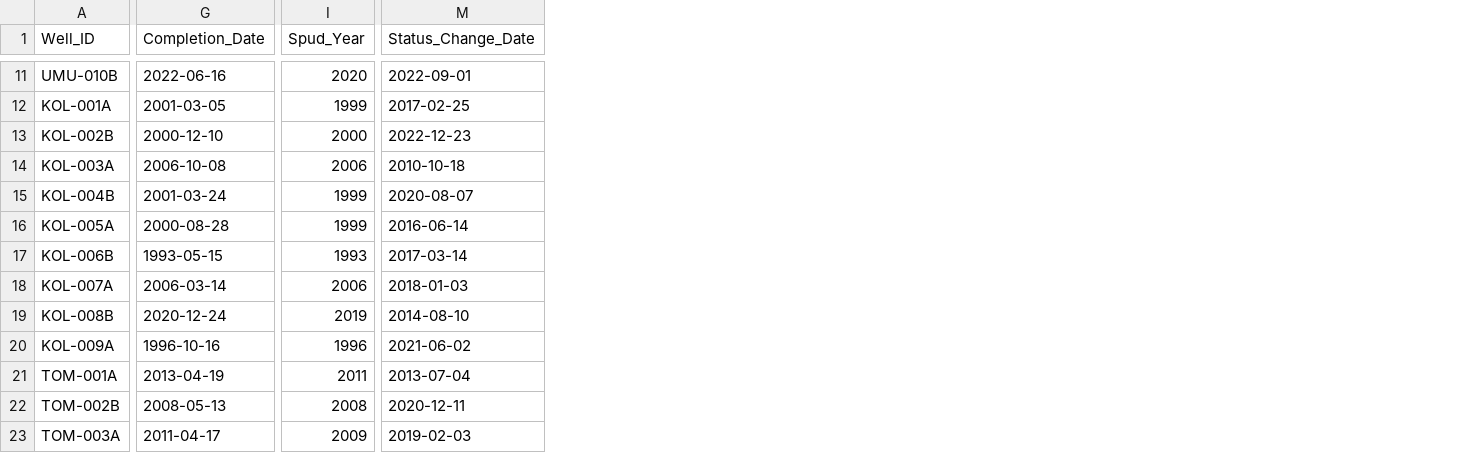
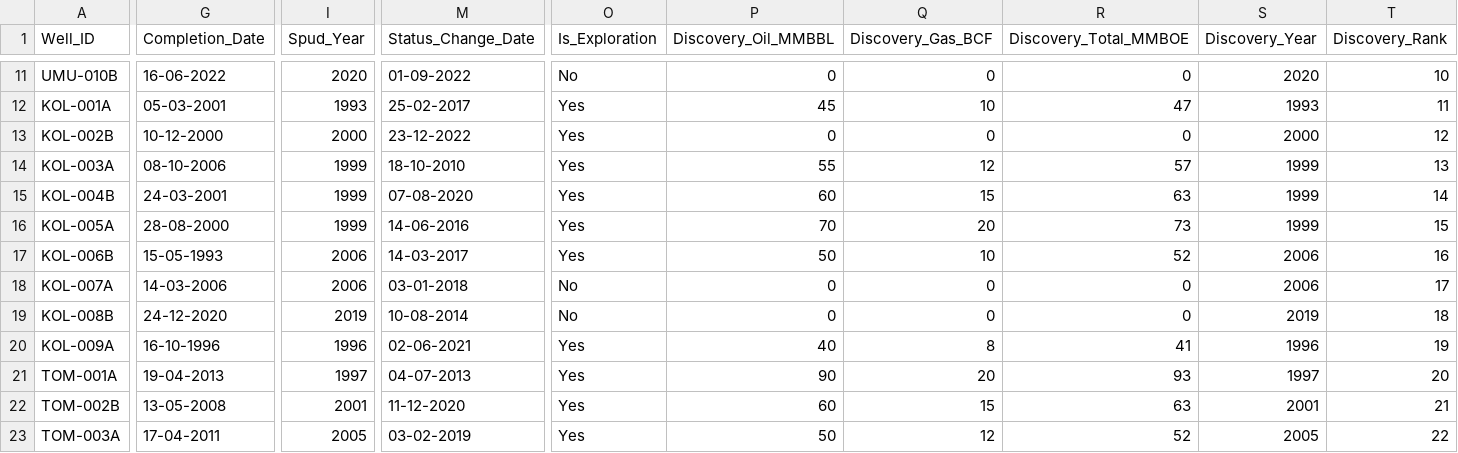
Before and after one commit to Adeyomzy/Oil_and_gas_field-production-analytics, a CSV file: Data/dim_well.csv, drawn as a sheet; only a part is shown, gaps mark what is left out; the diff covers the shown part only; the diff names each change by its address in the sheet, - before the commit and + after, or states it on an @@ line.

```diff
--- a/Data/dim_well.csv
+++ b/Data/dim_well.csv
+column O (Is_Exploration), rows 11-23: No | Yes | Yes | Yes | Yes | Yes | Yes | No | No | Yes | Yes | Yes | Yes
+column P (Discovery_Oil_MMBBL), rows 11-23: 0 | 45 | 0 | 55 | 60 | 70 | 50 | 0 | 0 | 40 | 90 | 60 | 50
+column Q (Discovery_Gas_BCF), rows 11-23: 0 | 10 | 0 | 12 | 15 | 20 | 10 | 0 | 0 | 8 | 20 | 15 | 12
+column R (Discovery_Total_MMBOE), rows 11-23: 0 | 47 | 0 | 57 | 63 | 73 | 52 | 0 | 0 | 41 | 93 | 63 | 52
+column S (Discovery_Year), rows 11-23: 2020 | 1993 | 2000 | 1999 | 1999 | 1999 | 2006 | 2006 | 2019 | 1996 | 1997 | 2001 | 2005
+column T (Discovery_Rank), rows 11-23: 10 | 11 | 12 | 13 | 14 | 15 | 16 | 17 | 18 | 19 | 20 | 21 | 22
-G11 (Completion_Date): 2022-06-16
+G11 (Completion_Date): 16-06-2022
-M11 (Status_Change_Date): 2022-09-01
+M11 (Status_Change_Date): 01-09-2022
-G12 (Completion_Date): 2001-03-05
+G12 (Completion_Date): 05-03-2001
-I12 (Spud_Year): 1999
+I12 (Spud_Year): 1993
-M12 (Status_Change_Date): 2017-02-25
+M12 (Status_Change_Date): 25-02-2017
-G13 (Completion_Date): 2000-12-10
+G13 (Completion_Date): 10-12-2000
-M13 (Status_Change_Date): 2022-12-23
+M13 (Status_Change_Date): 23-12-2022
-G14 (Completion_Date): 2006-10-08
+G14 (Completion_Date): 08-10-2006
-I14 (Spud_Year): 2006
+I14 (Spud_Year): 1999
-M14 (Status_Change_Date): 2010-10-18
+M14 (Status_Change_Date): 18-10-2010
-G15 (Completion_Date): 2001-03-24
+G15 (Completion_Date): 24-03-2001
-M15 (Status_Change_Date): 2020-08-07
+M15 (Status_Change_Date): 07-08-2020
-G16 (Completion_Date): 2000-08-28
+G16 (Completion_Date): 28-08-2000
-M16 (Status_Change_Date): 2016-06-14
+M16 (Status_Change_Date): 14-06-2016
-G17 (Completion_Date): 1993-05-15
+G17 (Completion_Date): 15-05-1993
-I17 (Spud_Year): 1993
+I17 (Spud_Year): 2006
-M17 (Status_Change_Date): 2017-03-14
+M17 (Status_Change_Date): 14-03-2017
-G18 (Completion_Date): 2006-03-14
+G18 (Completion_Date): 14-03-2006
-M18 (Status_Change_Date): 2018-01-03
+M18 (Status_Change_Date): 03-01-2018
-G19 (Completion_Date): 2020-12-24
+G19 (Completion_Date): 24-12-2020
-M19 (Status_Change_Date): 2014-08-10
+M19 (Status_Change_Date): 10-08-2014
-G20 (Completion_Date): 1996-10-16
+G20 (Completion_Date): 16-10-1996
-M20 (Status_Change_Date): 2021-06-02
+M20 (Status_Change_Date): 02-06-2021
-G21 (Completion_Date): 2013-04-19
+G21 (Completion_Date): 19-04-2013
-I21 (Spud_Year): 2011
+I21 (Spud_Year): 1997
-M21 (Status_Change_Date): 2013-07-04
+M21 (Status_Change_Date): 04-07-2013
-G22 (Completion_Date): 2008-05-13
+G22 (Completion_Date): 13-05-2008
-I22 (Spud_Year): 2008
+I22 (Spud_Year): 2001
-M22 (Status_Change_Date): 2020-12-11
+M22 (Status_Change_Date): 11-12-2020
-G23 (Completion_Date): 2011-04-17
+G23 (Completion_Date): 17-04-2011
-I23 (Spud_Year): 2009
+I23 (Spud_Year): 2005
-M23 (Status_Change_Date): 2019-02-03
+M23 (Status_Change_Date): 03-02-2019
```
Also changed, not shown: 1 added column and 89 edited cells elsewhere in this file, Data/dim_field.csv.
